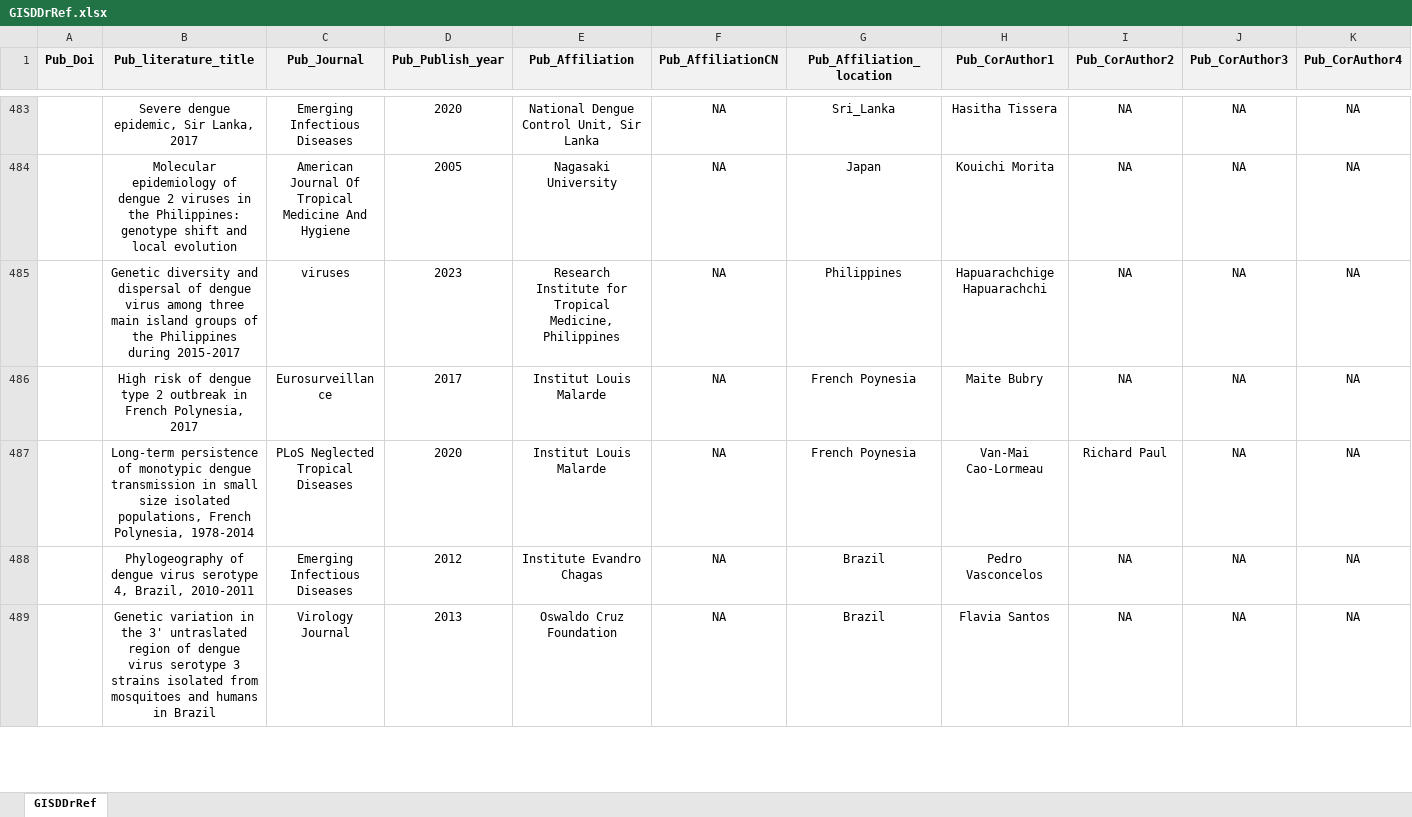
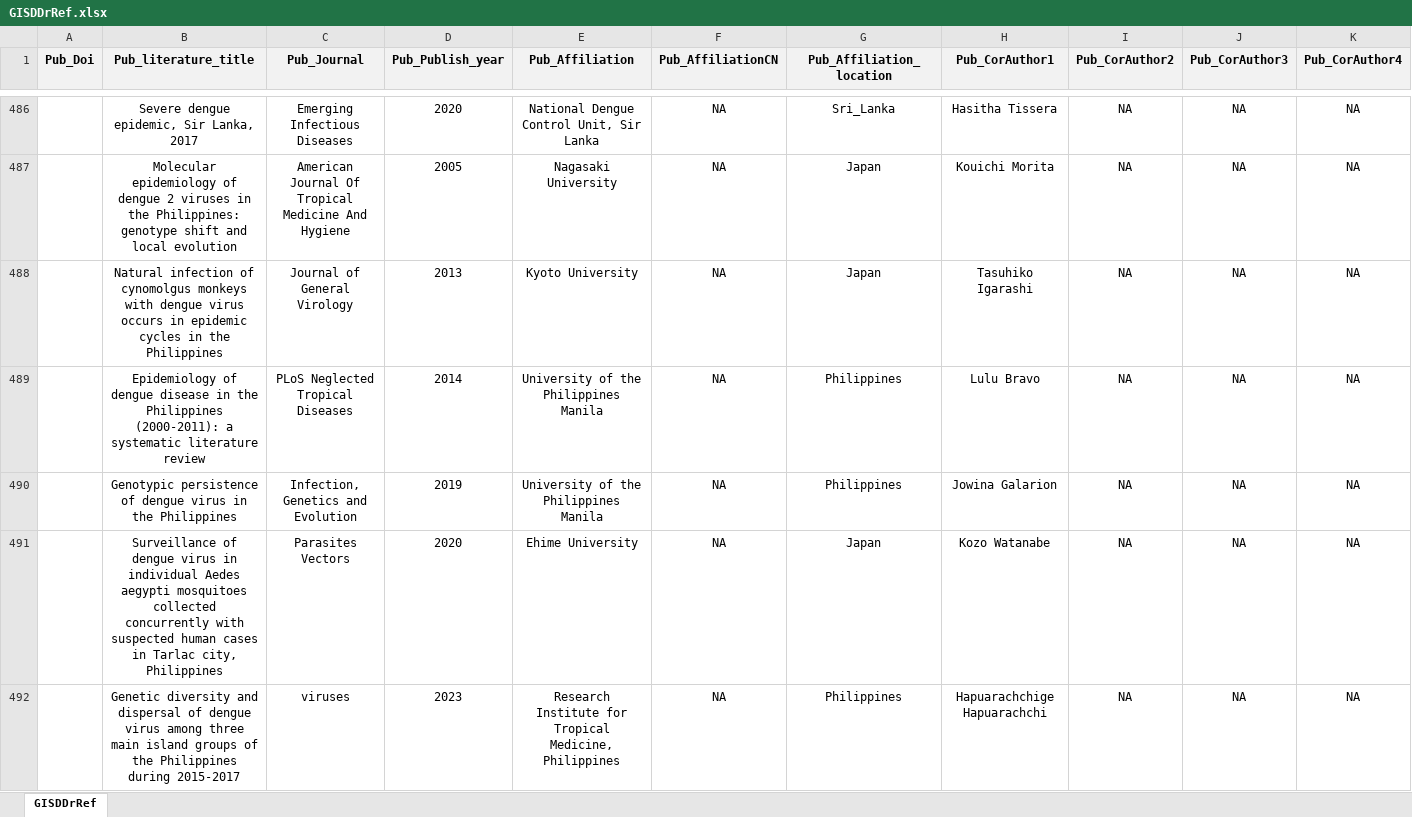
Before and after one commit to GuoXiang9399/GISDDrRef, an Excel workbook: Data/GISDDrRef.xlsx, sheet GISDDrRef, drawn as a sheet; only a part is shown, gaps mark what is left out; the shorter side is filled out with more unchanged rows; values as stored, in another font and other column widths than the file's, no borders; rows hold the shown columns only; the diff covers the shown part only; the diff names each change by its address in the sheet, - before the commit and + after, or states it on an @@ line.

Commit message:
Update GISDDrRef.xlsx

```diff
--- a/Data/GISDDrRef.xlsx (sheet GISDDrRef)
+++ b/Data/GISDDrRef.xlsx (sheet GISDDrRef)
+row 488:  | Natural infection of cynomolgus monkeys with dengue virus occurs in epidemic cycles in the Philippines | Journal of General Virology | 2013 | Kyoto University | NA | Japan | Tasuhiko Igarashi | NA | NA | NA
+row 489:  | Epidemiology of dengue disease in the Philippines (2000-2011): a systematic literature review | PLoS Neglected Tropical Diseases | 2014 | University of the Philippines Manila | NA | Philippines | Lulu Bravo | NA | NA | NA
+row 490:  | Genotypic persistence of dengue virus in the Philippines | Infection, Genetics and Evolution | 2019 | University of the Philippines Manila | NA | Philippines | Jowina Galarion | NA | NA | NA
+row 491:  | Surveillance of dengue virus in individual Aedes aegypti mosquitoes collected concurrently with suspected human cases in Tarlac city, Philippines | Parasites Vectors | 2020 | Ehime University | NA | Japan | Kozo Watanabe | NA | NA | NA
```
Also changed, not shown: 6 added rows elsewhere in this sheet.
